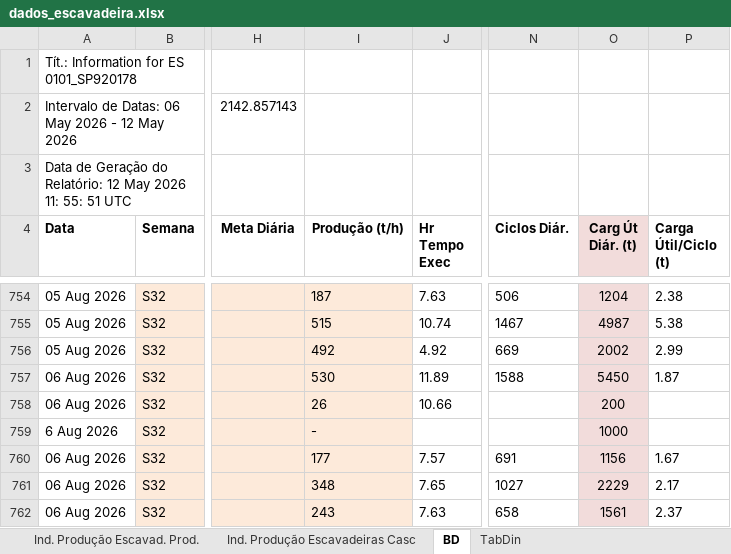
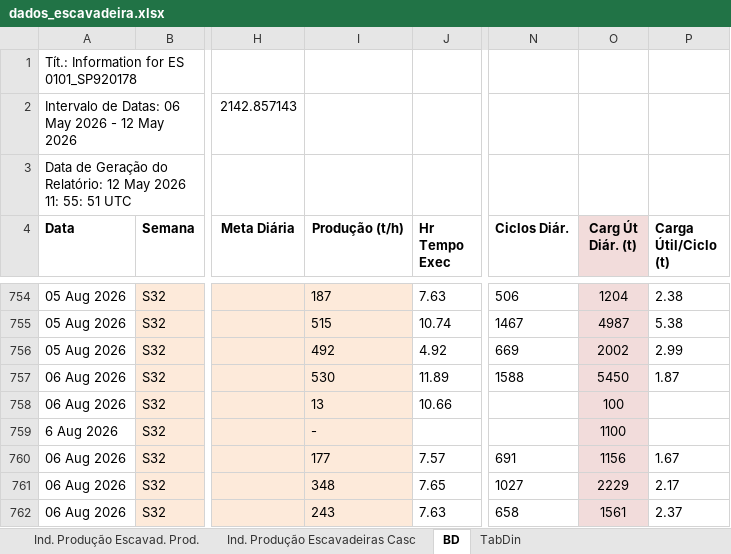
Before and after one commit to lucianafioramonte/obra421_execucao, an Excel workbook: dados_escavadeira.xlsx, sheet BD, drawn as a sheet; only a part is shown, gaps mark what is left out; values as stored, in another font and other column widths than the file's, no borders; the diff names each change by its address in the sheet, - before the commit and + after, or states it on an @@ line.

Commit message:
Atualizacao automatica de dados - 07/08/2026 16:30

```diff
--- a/dados_escavadeira.xlsx (sheet BD)
+++ b/dados_escavadeira.xlsx (sheet BD)
-I758 (Produção (t/h)): 26
+I758 (Produção (t/h)): 13
-O758 (Carg Út Diár. (t)): 200
+O758 (Carg Út Diár. (t)): 100
-O759 (Carg Út Diár. (t)): 1000
+O759 (Carg Út Diár. (t)): 1100
```
Also changed, not shown: charts or pictures, 1 other file.
